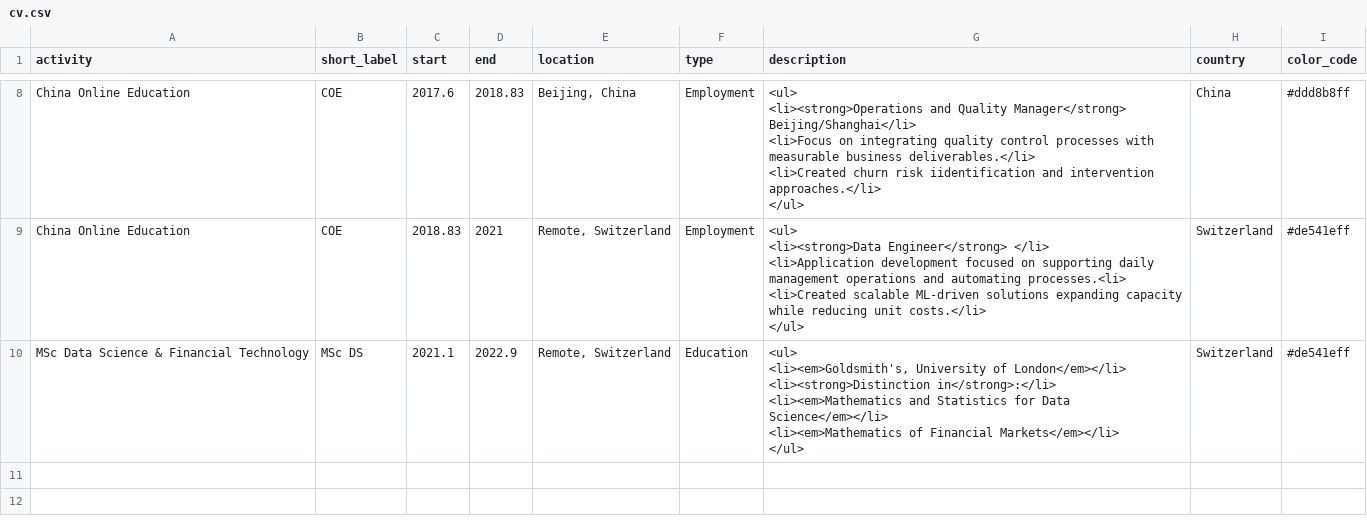
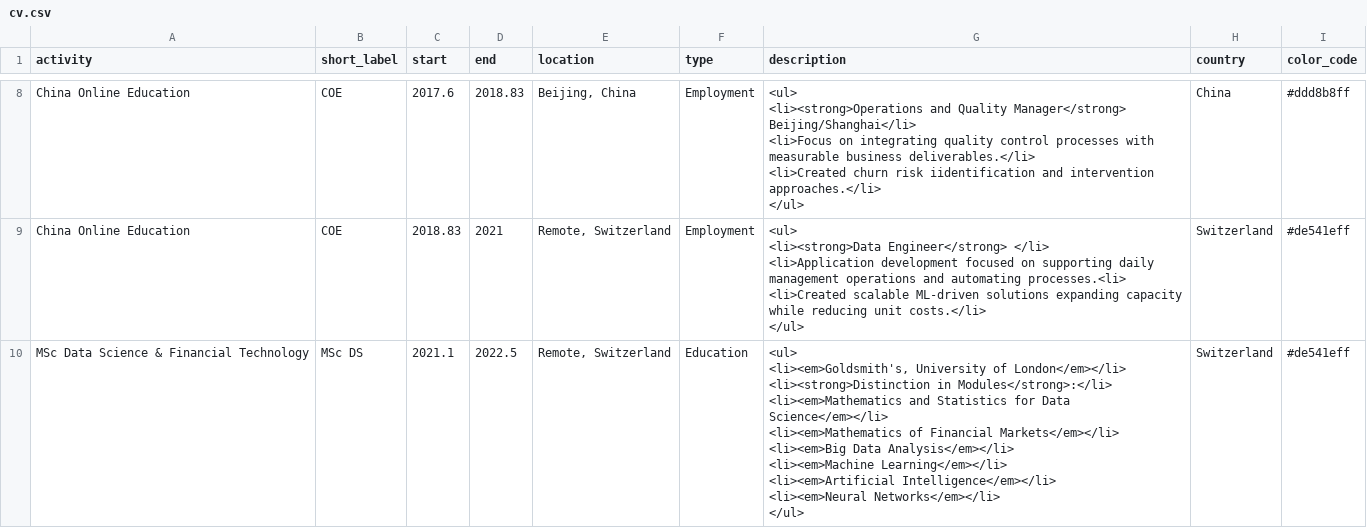
Before and after one commit to sheplecjs/profile, a CSV file: cv.csv, drawn as a sheet; only a part is shown, gaps mark what is left out.

Commit message:
Updated msc results

```diff
--- a/cv.csv
+++ b/cv.csv
@@ -34,7 +34,11 @@ China Online Education,COE,2018.83,2021,"Remote, Switzerland",Employment,"<ul>
 </ul>",Switzerland,#de541eff
-MSc Data Science & Financial Technology,MSc DS,2021.1,2022.9,"Remote, Switzerland",Education,"<ul>
-<li><em>Goldsmith's, University of London</em></li>
-<li><strong>Distinction in</strong>:</li>
- <li><em>Mathematics and Statistics for Data Science</em></li>
- <li><em>Mathematics of Financial Markets</em></li>
-</ul>",Switzerland,#de541eff
+MSc Data Science & Financial Technology,MSc DS,2021.1,2022.5,"Remote, Switzerland",Education,"<ul>
+<li><em>Goldsmith's, University of London</em></li>
+<li><strong>Distinction in Modules</strong>:</li>
+ <li><em>Mathematics and Statistics for Data Science</em></li>
+ <li><em>Mathematics of Financial Markets</em></li>
+<li><em>Big Data Analysis</em></li>
+<li><em>Machine Learning</em></li>
+<li><em>Artificial Intelligence</em></li>
+<li><em>Neural Networks</em></li>
+</ul>",Switzerland,#de541eff
```
